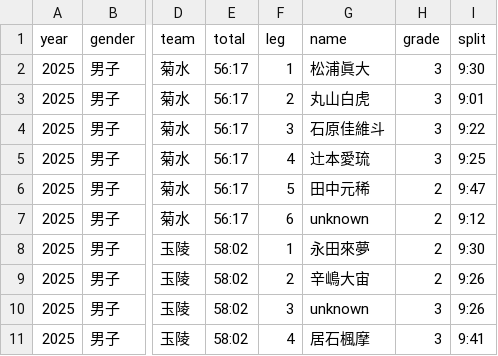
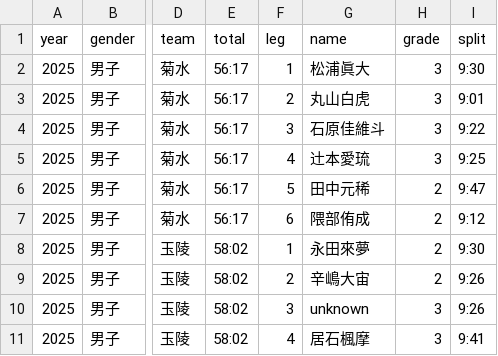
Before and after one commit to tatsuki-github/INBOX, a CSV file: input/aragyoku/men_full_athletes.csv, drawn as a sheet; only a part is shown, gaps mark what is left out; the diff names each change by its address in the sheet, - before the commit and + after, or states it on an @@ line.

Commit message:
Correct 2025 Kikusu anchor name from 2026 database

```diff
--- a/input/aragyoku/men_full_athletes.csv
+++ b/input/aragyoku/men_full_athletes.csv
-G7 (name): unknown
+G7 (name): 隈部侑成
```
